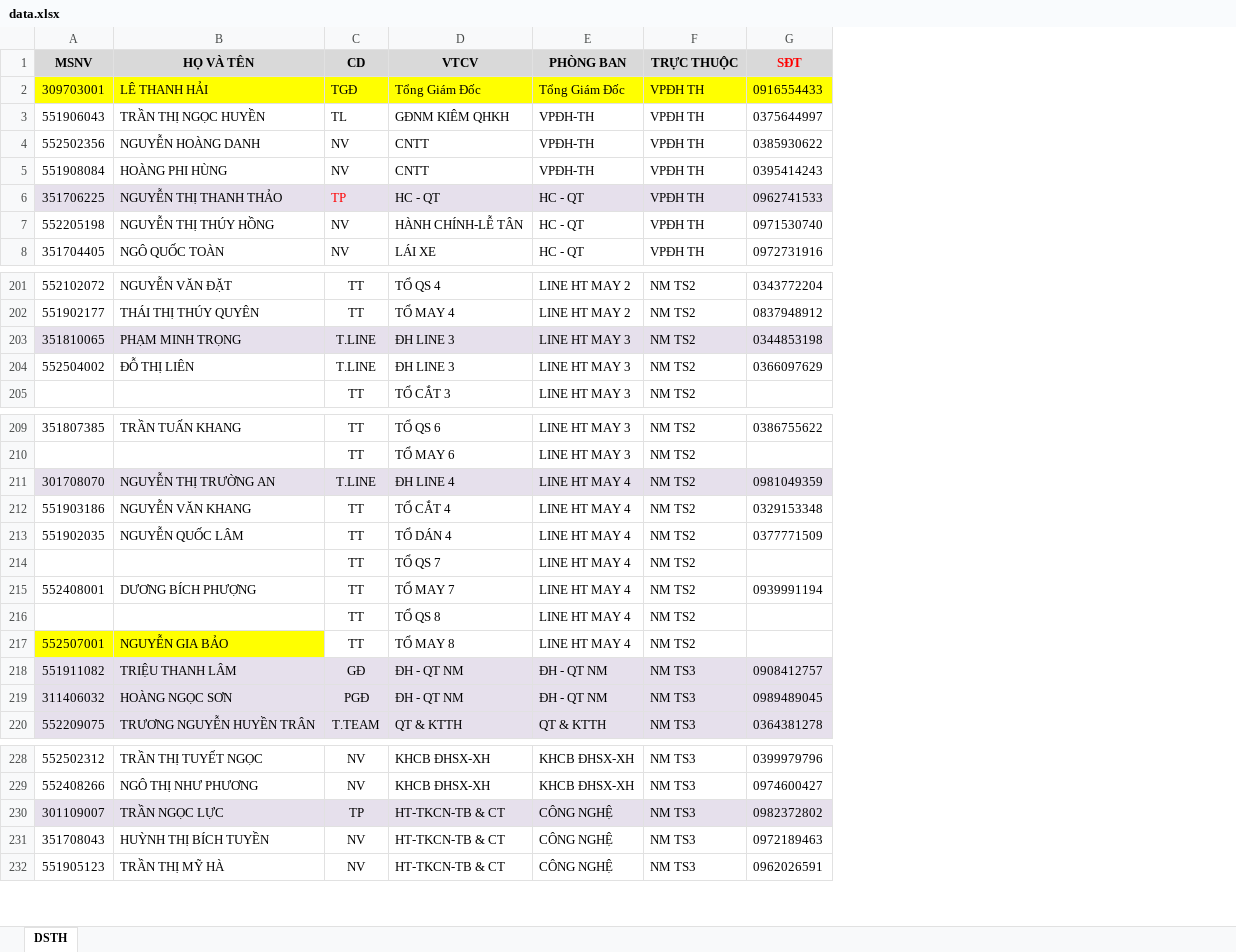
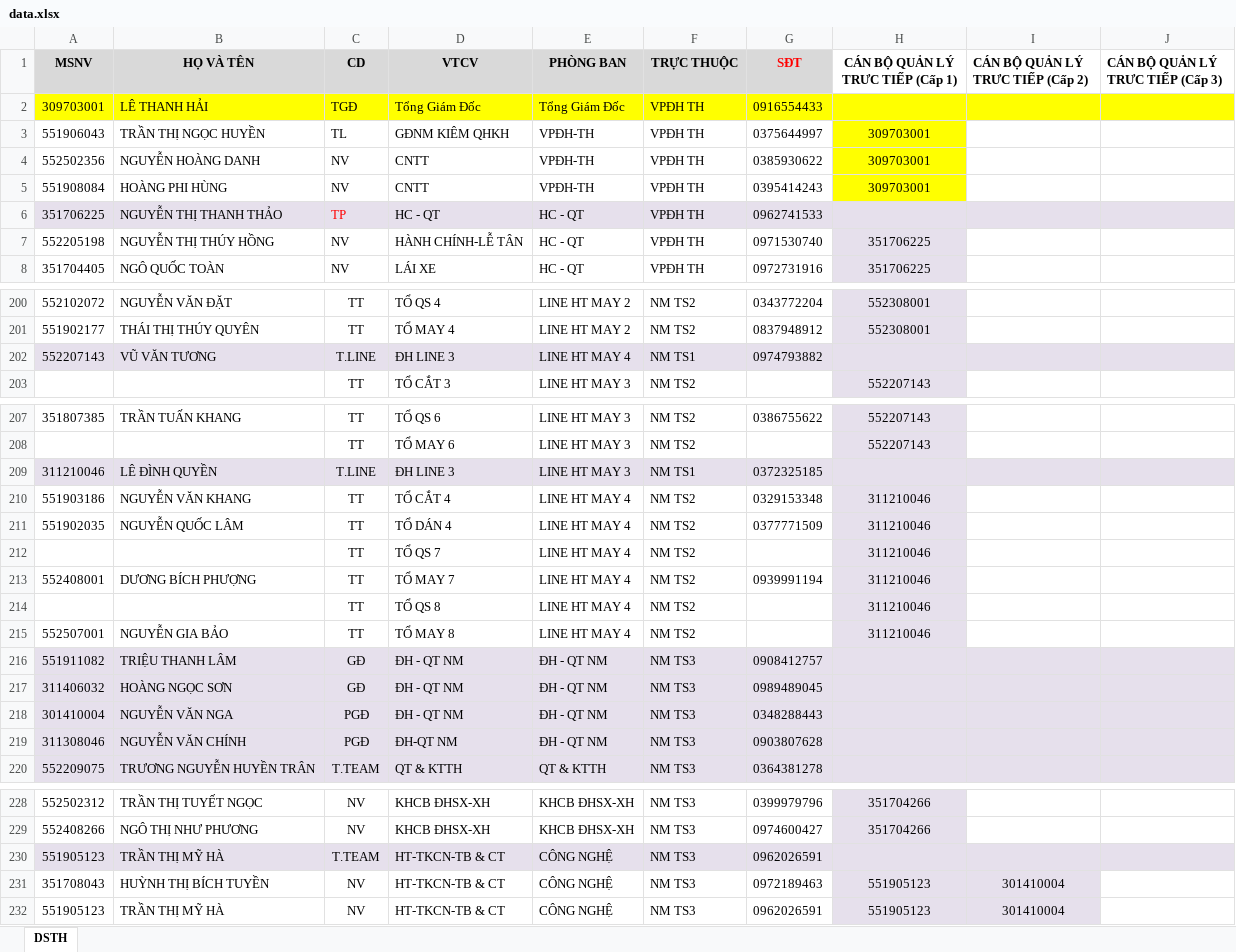
Before and after one commit to nguyenhoangdanh/tbs_report_system_be, an Excel workbook: prisma/data.xlsx, sheet DSTH, drawn as a sheet; only a part is shown, gaps mark what is left out; values as stored, in another font and other column widths than the file's, no borders; conditional formats not drawn; removed rows and columns are numbered as before the commit, all else as after; the diff covers the shown part only; the diff names each change by its address in the sheet, - before the commit and + after, or states it on an @@ line.

```diff
--- a/prisma/data.xlsx (sheet DSTH)
+++ b/prisma/data.xlsx (sheet DSTH)
+column H (CÁN BỘ QUẢN LÝ TRƯC TIẾP (Cấp 1)), rows 3-8: 309703001 | 309703001 | 309703001 |  | 351706225 | 351706225; rows 200-201: 552308001 | 552308001; row 203: 552207143; rows 207-208: 552207143 | 552207143; rows 210-215: all 311210046; rows 228-229: 351704266 | 351704266; rows 231-232: 551905123 | 551905123
+column I (CÁN BỘ QUẢN LÝ TRƯC TIẾP (Cấp 2)), rows 231-232: 301410004 | 301410004
+column J (CÁN BỘ QUẢN LÝ TRƯC TIẾP (Cấp 3)), empty
-row 203: 351810065 | PHẠM MINH TRỌNG | T.LINE | ĐH LINE 3 | LINE HT MAY 3 | NM TS2 | 0344853198
-row 204: 552504002 | ĐỖ THỊ LIÊN | T.LINE | ĐH LINE 3 | LINE HT MAY 3 | NM TS2 | 0366097629
+row 202: 552207143 | VŨ VĂN TƯƠNG | T.LINE | ĐH LINE 3 | LINE HT MAY 4 | NM TS1 | 0974793882
-row 211: 301708070 | NGUYỄN THỊ TRƯỜNG AN | T.LINE | ĐH LINE 4 | LINE HT MAY 4 | NM TS2 | 0981049359
+row 209: 311210046 | LÊ ĐÌNH QUYỀN | T.LINE | ĐH LINE 3 | LINE HT MAY 3 | NM TS1 | 0372325185
-A215:B215 fill: #FFFF00
+A215:B215 fill: none
-C217 (CD): PGĐ
+C217 (CD): GĐ
+row 218: 301410004 | NGUYỄN VĂN NGA | PGĐ | ĐH - QT NM | ĐH - QT NM | NM TS3 | 0348288443
+row 219: 311308046 | NGUYỄN VĂN CHÍNH | PGĐ | ĐH-QT NM | ĐH - QT NM | NM TS3 | 0903807628
-row 230: 301109007 | TRẦN NGỌC LỰC | TP | HT-TKCN-TB & CT | CÔNG NGHỆ | NM TS3 | 0982372802
+row 230: 551905123 | TRẦN THỊ MỸ HÀ | T.TEAM | HT-TKCN-TB & CT | CÔNG NGHỆ | NM TS3 | 0962026591
```
Also changed, not shown: 2 added rows, 2 removed rows, 2 moved rows, 26 edited cells and cell formats elsewhere in this sheet, 8 other files.
